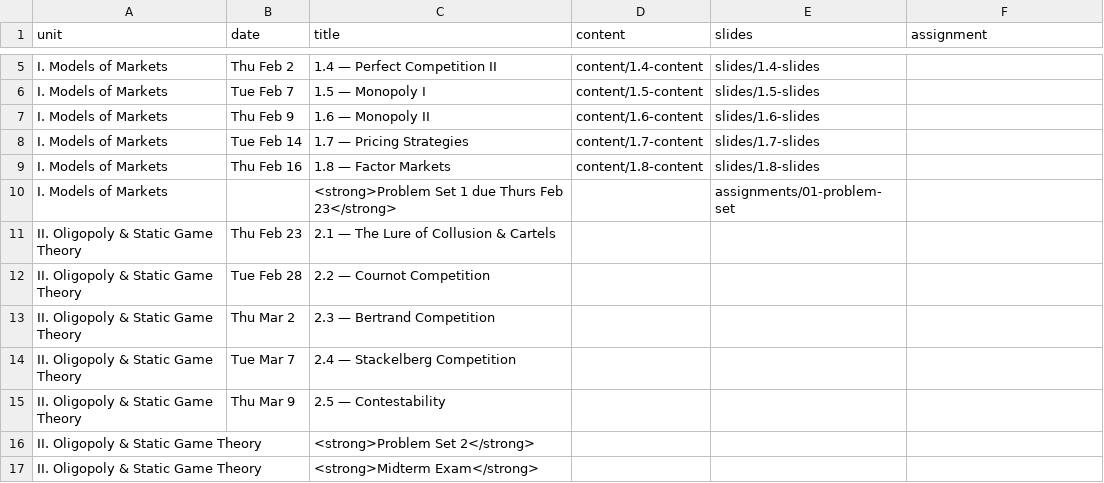
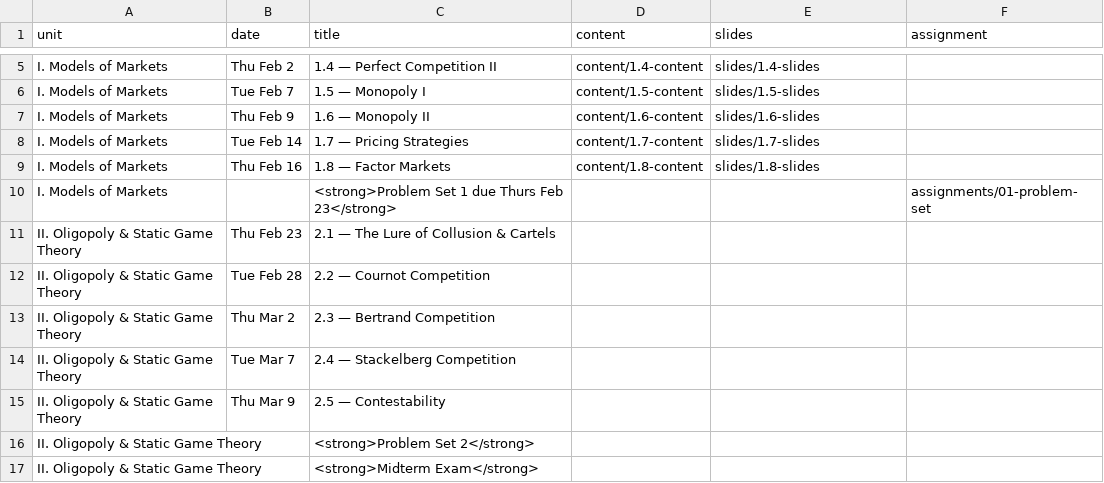
Before and after one commit to ryansafner/ioS23, a CSV file: data/schedule.csv, drawn as a sheet; only a part is shown, gaps mark what is left out.

Commit message:
Problem set 1, 1.8 practice answers

```diff
--- a/data/schedule.csv
+++ b/data/schedule.csv
@@ -9,3 +9,3 @@ I. Models of Markets,Tue Feb 14,1.7 — Pricing Strategies,content/1.7-content,s
 I. Models of Markets,Thu Feb 16,1.8 — Factor Markets,content/1.8-content,slides/1.8-slides
-I. Models of Markets,,<strong>Problem Set 1 due Thurs Feb 23</strong>,,assignments/01-problem-set
+I. Models of Markets,,<strong>Problem Set 1 due Thurs Feb 23</strong>,,,assignments/01-problem-set
 II. Oligopoly & Static Game Theory,Thu Feb 23,2.1 — The Lure of Collusion & Cartels,,
```
Also changed, not shown: 20 other files.
